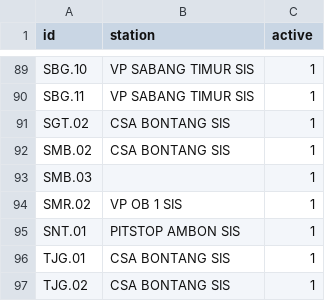
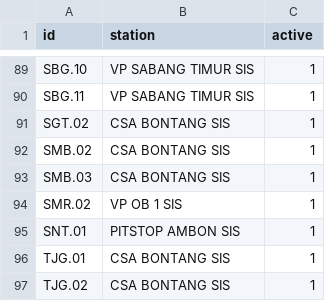
Before and after one commit to petraadinda29/culvert-rainfall-monitor, a CSV file: data/seed/station_culvert.csv, drawn as a sheet; only a part is shown, gaps mark what is left out; the diff covers the shown part only.

Commit message:
Update station_culvert.csv

```diff
--- a/data/seed/station_culvert.csv
+++ b/data/seed/station_culvert.csv
@@ -92,3 +92,3 @@ SGT.02,CSA BONTANG SIS,1
 SMB.02,CSA BONTANG SIS,1
-SMB.03,,1
+SMB.03,CSA BONTANG SIS,1
 SMR.02,VP OB 1 SIS,1
```
Also changed, not shown: 7 edited cells elsewhere in this file.
